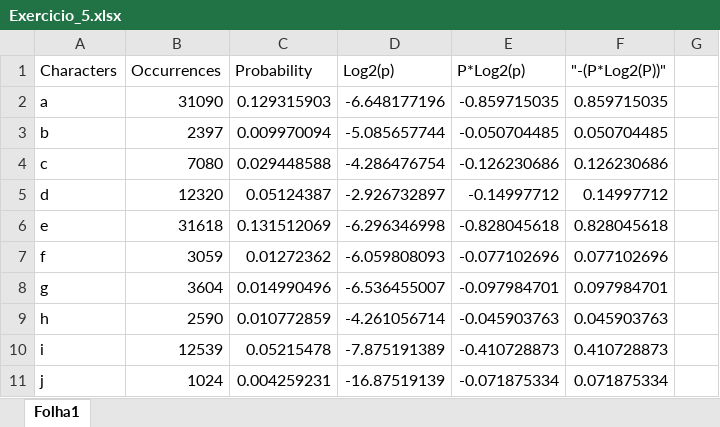
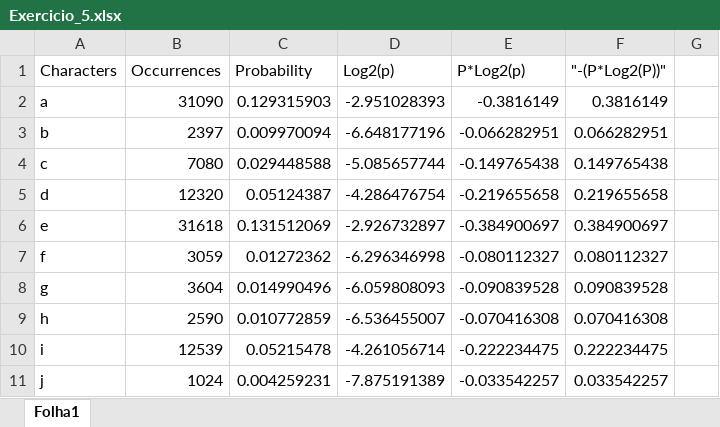
Before and after one commit to zpdomingues16/icproject1, an Excel workbook: Exercicio_5.xlsx, sheet Folha1, drawn as a sheet; only a part is shown; values as stored, in another font and other column widths than the file's, no borders; charts and pictures not drawn; the diff covers the shown part only; the diff names each change by its address in the sheet, - before the commit and + after, or states it on an @@ line.

Commit message:
Add files via upload

```diff
--- a/Exercicio_5.xlsx (sheet Folha1)
+++ b/Exercicio_5.xlsx (sheet Folha1)
-D2 (Log2(p)): -6.648177196
+D2 (Log2(p)): -2.951028393
-E2 (P*Log2(p)): -0.859715035
+E2 (P*Log2(p)): -0.3816149
-F2 ("-(P*Log2(P))"): 0.859715035
+F2 ("-(P*Log2(P))"): 0.3816149
-D3 (Log2(p)): -5.085657744
+D3 (Log2(p)): -6.648177196
-E3 (P*Log2(p)): -0.050704485
+E3 (P*Log2(p)): -0.066282951
-F3 ("-(P*Log2(P))"): 0.050704485
+F3 ("-(P*Log2(P))"): 0.066282951
-D4 (Log2(p)): -4.286476754
+D4 (Log2(p)): -5.085657744
-E4 (P*Log2(p)): -0.126230686
+E4 (P*Log2(p)): -0.149765438
-F4 ("-(P*Log2(P))"): 0.126230686
+F4 ("-(P*Log2(P))"): 0.149765438
-D5 (Log2(p)): -2.926732897
+D5 (Log2(p)): -4.286476754
-E5 (P*Log2(p)): -0.14997712
+E5 (P*Log2(p)): -0.219655658
-F5 ("-(P*Log2(P))"): 0.14997712
+F5 ("-(P*Log2(P))"): 0.219655658
-D6 (Log2(p)): -6.296346998
+D6 (Log2(p)): -2.926732897
-E6 (P*Log2(p)): -0.828045618
+E6 (P*Log2(p)): -0.384900697
-F6 ("-(P*Log2(P))"): 0.828045618
+F6 ("-(P*Log2(P))"): 0.384900697
-D7 (Log2(p)): -6.059808093
+D7 (Log2(p)): -6.296346998
-E7 (P*Log2(p)): -0.077102696
+E7 (P*Log2(p)): -0.080112327
-F7 ("-(P*Log2(P))"): 0.077102696
+F7 ("-(P*Log2(P))"): 0.080112327
-D8 (Log2(p)): -6.536455007
+D8 (Log2(p)): -6.059808093
-E8 (P*Log2(p)): -0.097984701
+E8 (P*Log2(p)): -0.090839528
-F8 ("-(P*Log2(P))"): 0.097984701
+F8 ("-(P*Log2(P))"): 0.090839528
-D9 (Log2(p)): -4.261056714
+D9 (Log2(p)): -6.536455007
-E9 (P*Log2(p)): -0.045903763
+E9 (P*Log2(p)): -0.070416308
-F9 ("-(P*Log2(P))"): 0.045903763
+F9 ("-(P*Log2(P))"): 0.070416308
-D10 (Log2(p)): -7.875191389
+D10 (Log2(p)): -4.261056714
-E10 (P*Log2(p)): -0.410728873
+E10 (P*Log2(p)): -0.222234475
-F10 ("-(P*Log2(P))"): 0.410728873
+F10 ("-(P*Log2(P))"): 0.222234475
-D11 (Log2(p)): -16.87519139
+D11 (Log2(p)): -7.875191389
-E11 (P*Log2(p)): -0.071875334
+E11 (P*Log2(p)): -0.033542257
-F11 ("-(P*Log2(P))"): 0.071875334
+F11 ("-(P*Log2(P))"): 0.033542257
```
Also changed, not shown: 44 edited cells elsewhere in this sheet.
